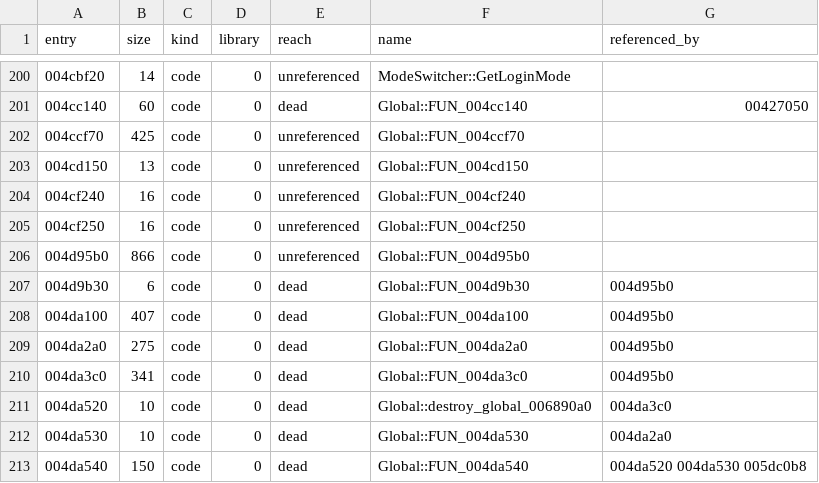
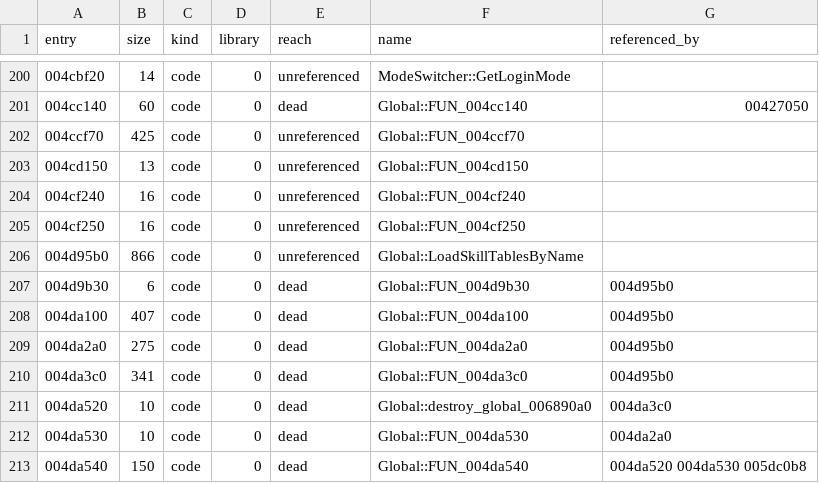
Before and after one commit to keyehzy/ragexe, a TSV file: analysis/exports/Ragexe.exe.unreferenced.tsv, drawn as a sheet; only a part is shown, gaps mark what is left out.

```diff
--- a/analysis/exports/Ragexe.exe.unreferenced.tsv
+++ b/analysis/exports/Ragexe.exe.unreferenced.tsv
@@ -205,3 +205,3 @@ entry	size	kind	library	reach	name	referenced_by
 004cf250	16	code	0	unreferenced	Global::FUN_004cf250	
-004d95b0	866	code	0	unreferenced	Global::FUN_004d95b0	
+004d95b0	866	code	0	unreferenced	Global::LoadSkillTablesByName	
 004d9b30	6	code	0	dead	Global::FUN_004d9b30	004d95b0
```
Also changed, not shown: analysis/labels/inferred.functions.tsv, analysis/labels/methods.functions.tsv, 20 other files.
